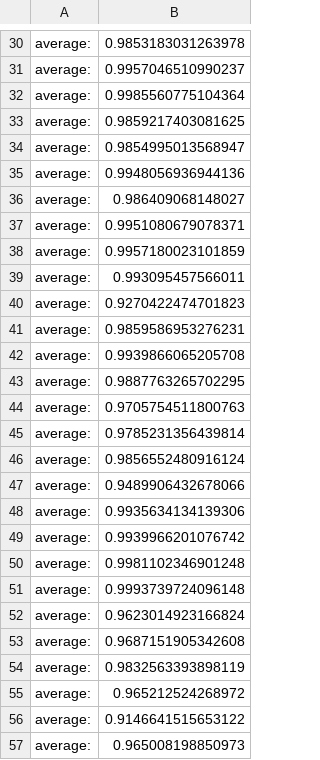
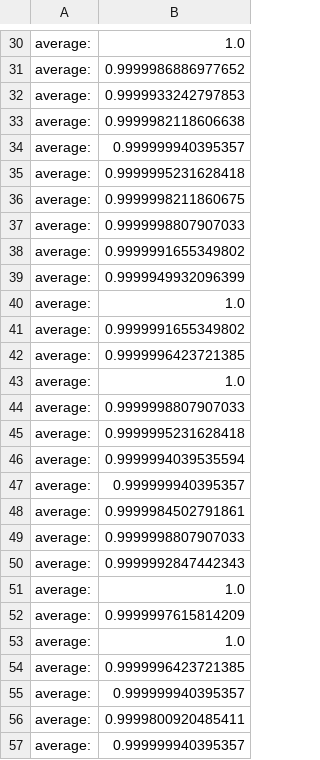
Before and after one commit to erfmah/Inductive_Learining, a CSV file: results_csv/results_CLL.csv, drawn as a sheet; only a part is shown, gaps mark what is left out; the diff covers the shown part only; the diff names each change by its address in the sheet, - before the commit and + after, or states it on an @@ line.

```diff
--- a/results_csv/results_CLL.csv
+++ b/results_csv/results_CLL.csv
-B30: 0.9853183031263978
+B30: 1.0
-B31: 0.9957046510990237
+B31: 0.9999986886977652
-B32: 0.9985560775104364
+B32: 0.9999933242797853
-B33: 0.9859217403081625
+B33: 0.9999982118606638
-B34: 0.9854995013568947
+B34: 0.999999940395357
-B35: 0.9948056936944136
+B35: 0.9999995231628418
-B36: 0.986409068148027
+B36: 0.9999998211860675
-B37: 0.9951080679078371
+B37: 0.9999998807907033
-B38: 0.9957180023101859
+B38: 0.9999991655349802
-B39: 0.993095457566011
+B39: 0.9999949932096399
-B40: 0.9270422474701823
+B40: 1.0
-B41: 0.9859586953276231
+B41: 0.9999991655349802
-B42: 0.9939866065205708
+B42: 0.9999996423721385
-B43: 0.9887763265702295
+B43: 1.0
-B44: 0.9705754511800763
+B44: 0.9999998807907033
-B45: 0.9785231356439814
+B45: 0.9999995231628418
-B46: 0.9856552480916124
+B46: 0.9999994039535594
-B47: 0.9489906432678066
+B47: 0.999999940395357
-B48: 0.9935634134139306
+B48: 0.9999984502791861
-B49: 0.9939966201076742
+B49: 0.9999998807907033
-B50: 0.9981102346901248
+B50: 0.9999992847442343
-B51: 0.9993739724096148
+B51: 1.0
-B52: 0.9623014923166824
+B52: 0.9999997615814209
-B53: 0.9687151905342608
+B53: 1.0
-B54: 0.9832563393898119
+B54: 0.9999996423721385
-B55: 0.965212524268972
+B55: 0.999999940395357
-B56: 0.9146641515653122
+B56: 0.9999800920485411
-B57: 0.965008198850973
+B57: 0.999999940395357
```
Also changed, not shown: 72 edited cells elsewhere in this file, 17 other files.
